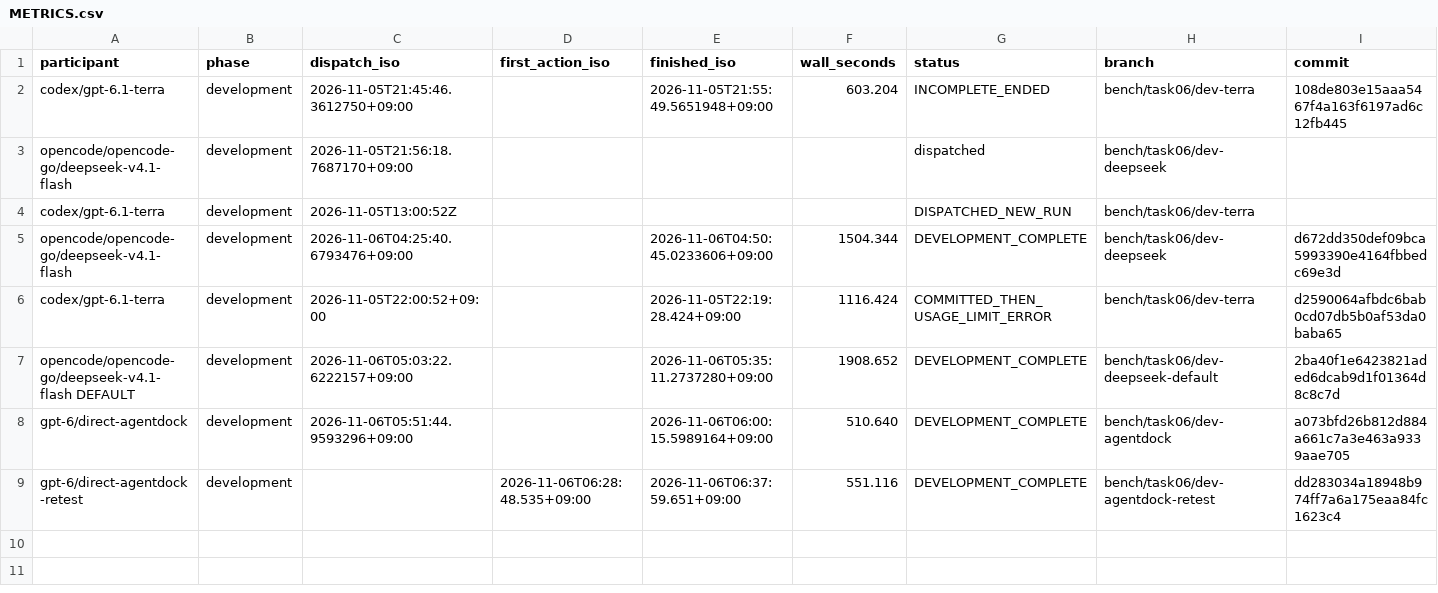
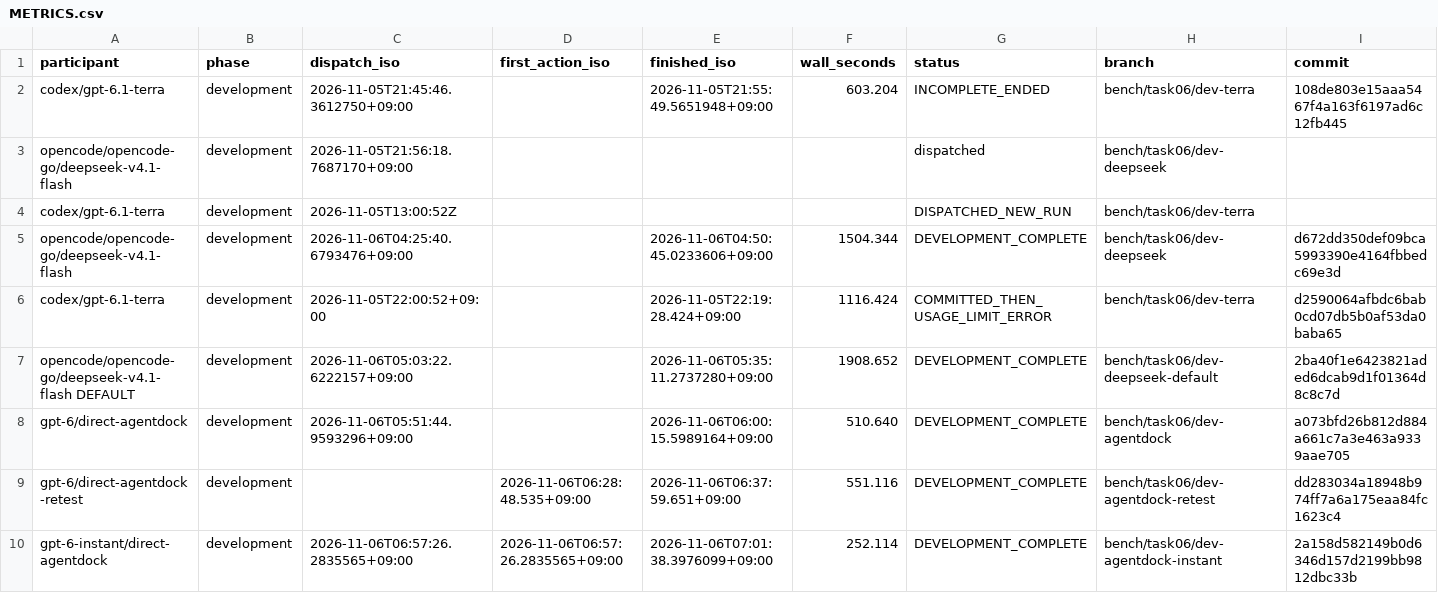
Before and after one commit to comus93/java-spec-generator, a CSV file: control/METRICS.csv, drawn as a sheet; only a part is shown; rows hold the shown columns only; the diff names each change by its address in the sheet, - before the commit and + after, or states it on an @@ line.

Commit message:
docs: record GPT-6 Instant Task 06 benchmark

```diff
--- a/control/METRICS.csv
+++ b/control/METRICS.csv
+row 10: gpt-6-instant/direct-agentdock | development | 2026-11-06T06:57:26.2835565+09:00 | 2026-11-06T06:57:26.2835565+09:00 | 2026-11-06T07:01:38.3976099+09:00 | 252.114 | DEVELOPMENT_COMPLETE | bench/task06/dev-agentdock-instant | 2a158d582149b0d6346d157d2199bb9812dbc33b
```
Also changed, not shown: 2 other files.
